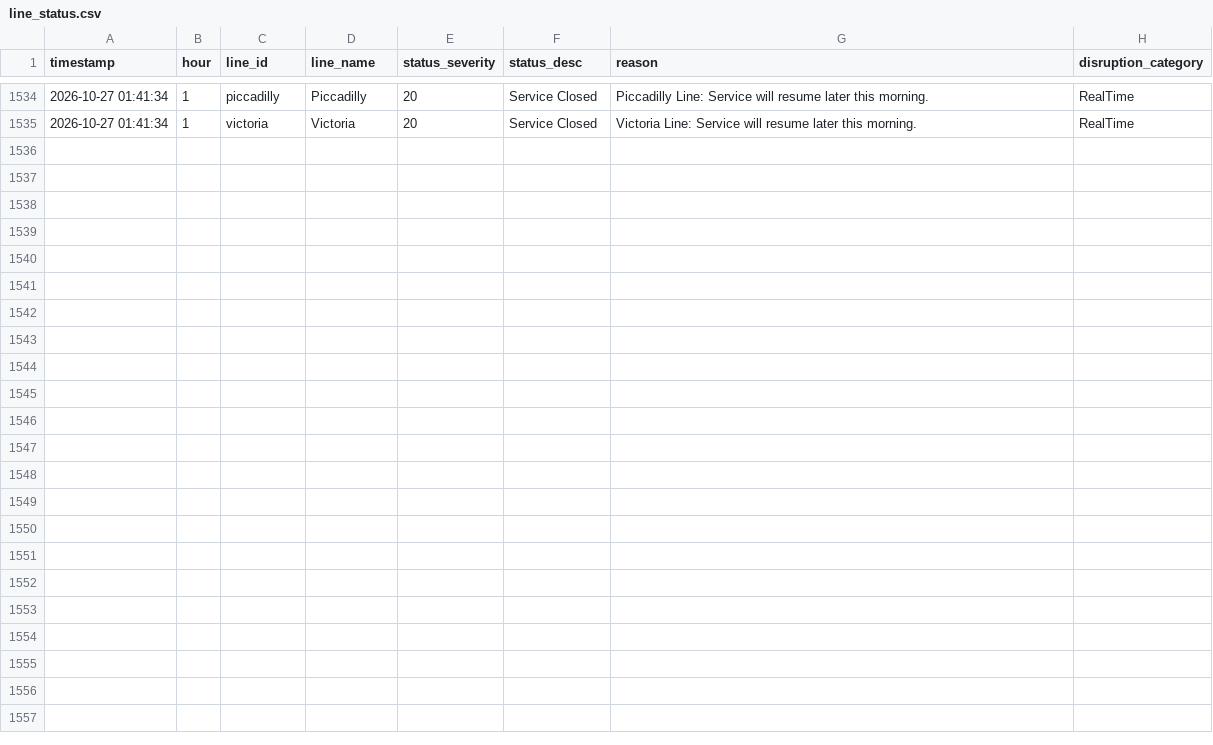
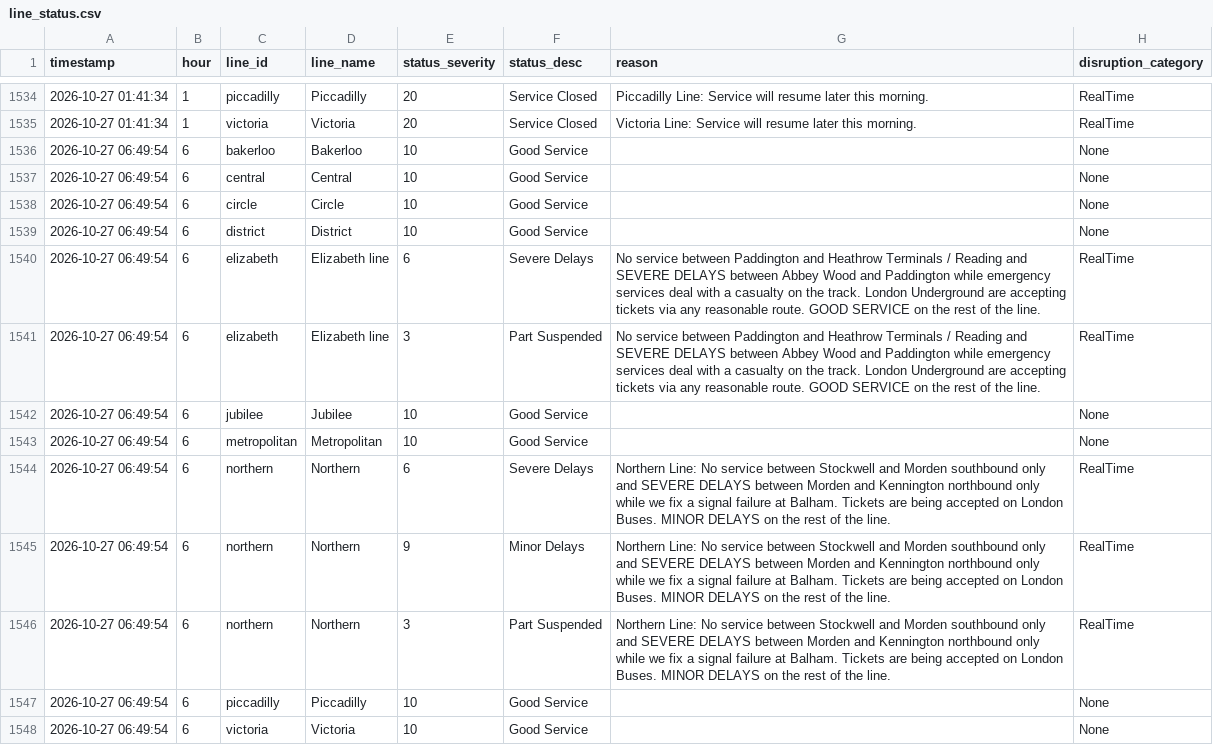
Before and after one commit to AbdulmalikAdam27/tfl-reliability-dashboard, a CSV file: data/line_status.csv, drawn as a sheet; only a part is shown, gaps mark what is left out; the diff names each change by its address in the sheet, - before the commit and + after, or states it on an @@ line.

```diff
--- a/data/line_status.csv
+++ b/data/line_status.csv
+row 1536: 2026-10-27 06:49:54 | 6 | bakerloo | Bakerloo | 10 | Good Service |  | None
+row 1537: 2026-10-27 06:49:54 | 6 | central | Central | 10 | Good Service |  | None
+row 1538: 2026-10-27 06:49:54 | 6 | circle | Circle | 10 | Good Service |  | None
+row 1539: 2026-10-27 06:49:54 | 6 | district | District | 10 | Good Service |  | None
+row 1540: 2026-10-27 06:49:54 | 6 | elizabeth | Elizabeth line | 6 | Severe Delays | No service between Paddington and Heathrow Terminals / Reading and SEVERE DELAYS between Abbey Wood and Paddington while emergency services deal with a casualty on the track. London Underground are accepting tickets via any reasonable route. GOOD SERVICE on the rest of the line. | RealTime
+row 1541: 2026-10-27 06:49:54 | 6 | elizabeth | Elizabeth line | 3 | Part Suspended | No service between Paddington and Heathrow Terminals / Reading and SEVERE DELAYS between Abbey Wood and Paddington while emergency services deal with a casualty on the track. London Underground are accepting tickets via any reasonable route. GOOD SERVICE on the rest of the line. | RealTime
+row 1542: 2026-10-27 06:49:54 | 6 | jubilee | Jubilee | 10 | Good Service |  | None
+row 1543: 2026-10-27 06:49:54 | 6 | metropolitan | Metropolitan | 10 | Good Service |  | None
+row 1544: 2026-10-27 06:49:54 | 6 | northern | Northern | 6 | Severe Delays | Northern Line: No service between Stockwell and Morden southbound only and SEVERE DELAYS between Morden and Kennington northbound only while we fix a signal failure at Balham. Tickets are being accepted on London Buses. MINOR DELAYS on the rest of the line. | RealTime
+row 1545: 2026-10-27 06:49:54 | 6 | northern | Northern | 9 | Minor Delays | Northern Line: No service between Stockwell and Morden southbound only and SEVERE DELAYS between Morden and Kennington northbound only while we fix a signal failure at Balham. Tickets are being accepted on London Buses. MINOR DELAYS on the rest of the line. | RealTime
+row 1546: 2026-10-27 06:49:54 | 6 | northern | Northern | 3 | Part Suspended | Northern Line: No service between Stockwell and Morden southbound only and SEVERE DELAYS between Morden and Kennington northbound only while we fix a signal failure at Balham. Tickets are being accepted on London Buses. MINOR DELAYS on the rest of the line. | RealTime
+row 1547: 2026-10-27 06:49:54 | 6 | piccadilly | Piccadilly | 10 | Good Service |  | None
+row 1548: 2026-10-27 06:49:54 | 6 | victoria | Victoria | 10 | Good Service |  | None
```
Also changed, not shown: data/arrivals_summary.csv, data/reliability_summary.csv.
